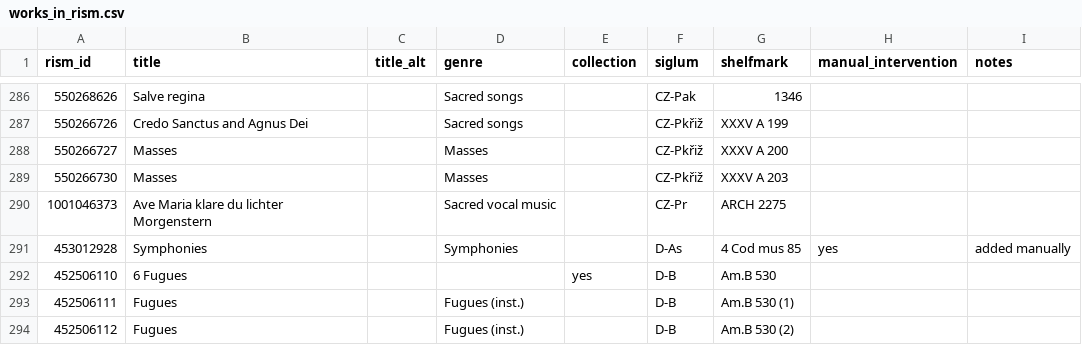
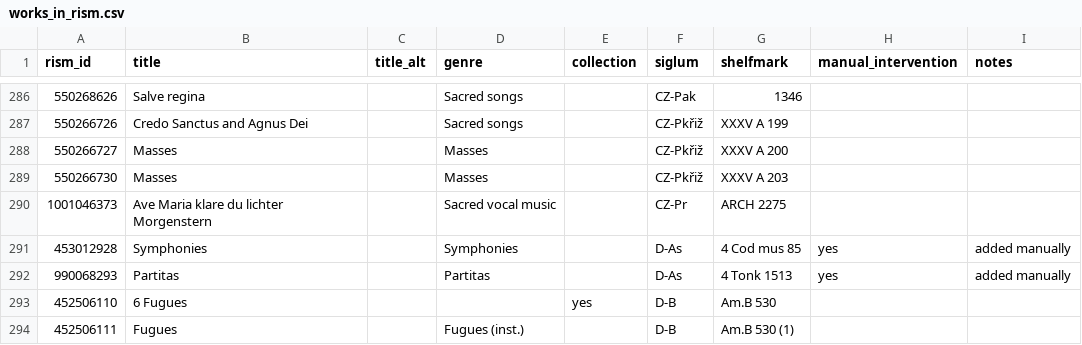
Before and after one commit to edition-esser-skala/werner-catalogue-of-works, a CSV file: data/works_in_rism.csv, drawn as a sheet; only a part is shown, gaps mark what is left out; the shorter side is filled out with more unchanged rows; the diff names each change by its address in the sheet, - before the commit and + after, or states it on an @@ line.

```diff
--- a/data/works_in_rism.csv
+++ b/data/works_in_rism.csv
+row 292: 990068293 | Partitas |  | Partitas |  | D-As | 4 Tonk 1513 | yes | added manually
```
Also changed, not shown: data/catalogue_works.csv, 10 other files.
